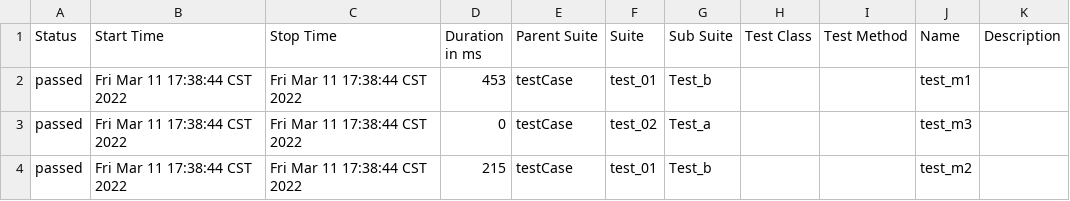
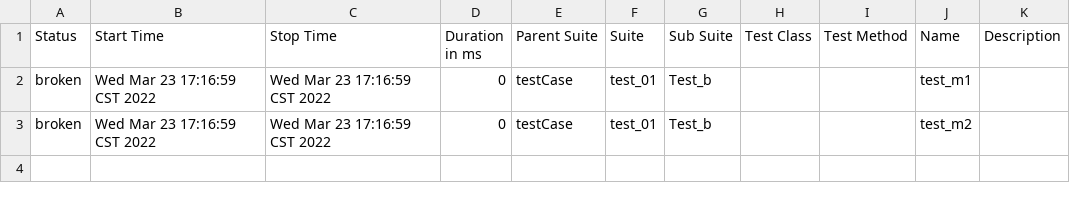
Before and after one commit to Big-player/Auto_test, a CSV file: report/data/suites.csv, drawn as a sheet.

```diff
--- a/report/data/suites.csv
+++ b/report/data/suites.csv
@@ -1,4 +1,3 @@
 "Status","Start Time","Stop Time","Duration in ms","Parent Suite","Suite","Sub Suite","Test Class","Test Method","Name","Description"
-"passed","Fri Mar 11 17:38:44 CST 2022","Fri Mar 11 17:38:44 CST 2022","453","testCase","test_01","Test_b","","","test_m1",""
-"passed","Fri Mar 11 17:38:44 CST 2022","Fri Mar 11 17:38:44 CST 2022","0","testCase","test_02","Test_a","","","test_m3",""
-"passed","Fri Mar 11 17:38:44 CST 2022","Fri Mar 11 17:38:44 CST 2022","215","testCase","test_01","Test_b","","","test_m2",""
+"broken","Wed Mar 23 17:16:59 CST 2022","Wed Mar 23 17:16:59 CST 2022","0","testCase","test_01","Test_b","","","test_m1",""
+"broken","Wed Mar 23 17:16:59 CST 2022","Wed Mar 23 17:16:59 CST 2022","0","testCase","test_01","Test_b","","","test_m2",""
```
Also changed, not shown: 32 other files.
